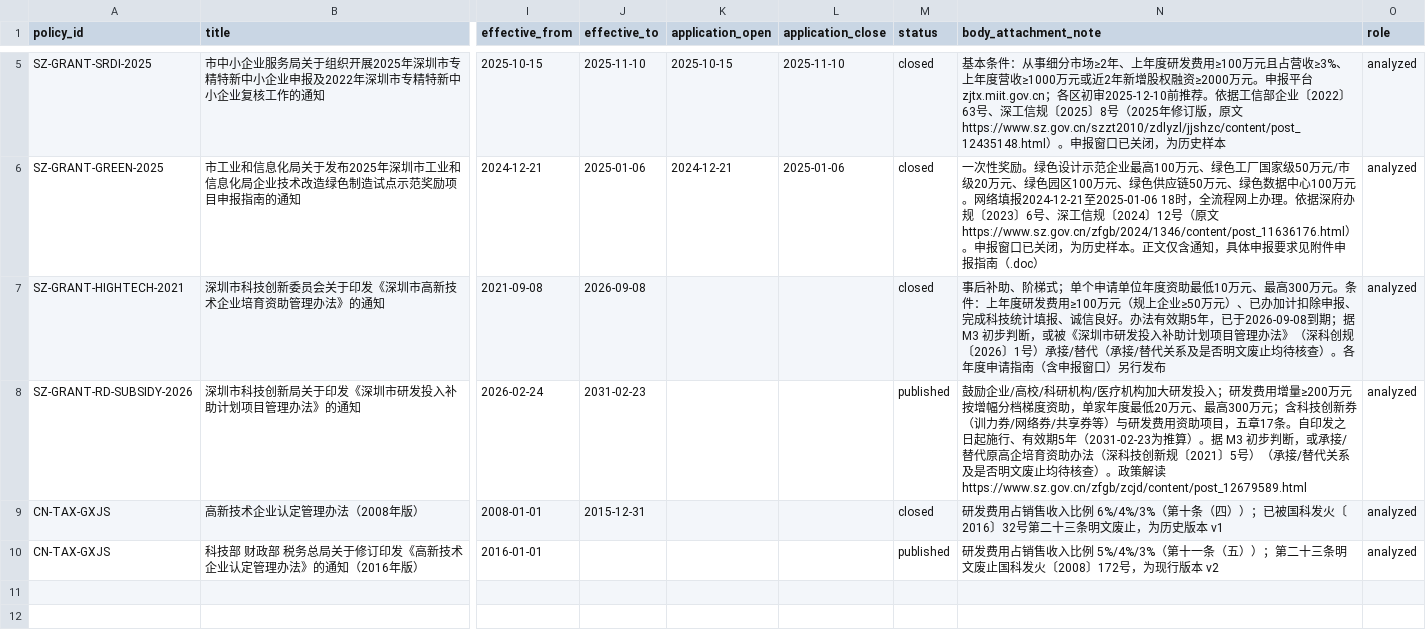
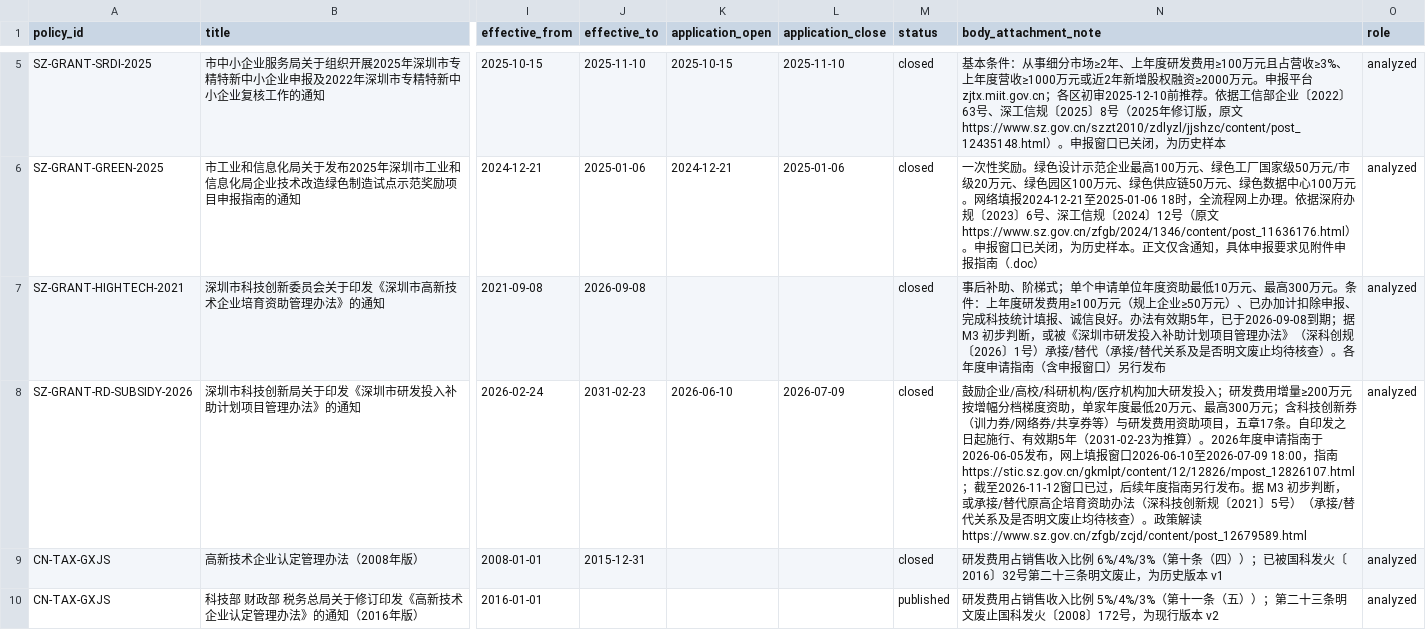
Before and after one commit to sgase233/huice, a CSV file: data/policies/source_register.csv, drawn as a sheet; only a part is shown, gaps mark what is left out; the diff names each change by its address in the sheet, - before the commit and + after, or states it on an @@ line.

```diff
--- a/data/policies/source_register.csv
+++ b/data/policies/source_register.csv
-K8 (application_open): (empty)
+K8 (application_open): 2026-06-10
-L8 (application_close): (empty)
+L8 (application_close): 2026-07-09
-M8 (status): published
+M8 (status): closed
-N8 (body_attachment_note): …推算）。据 M3 初…
+N8 (body_attachment_note): …推算）。2026年度申请指南于2026-06-05发布，网上填报窗口2026-06-10至2026-07-09 18:00，指南https://stic.sz.gov.cn/gkmlpt/content/12/12826/mpost_12826107.html；截至2026-11-12窗口已过，后续年度指南另行发布。据 M3 初…
```
Also changed, not shown: 8 other files.
